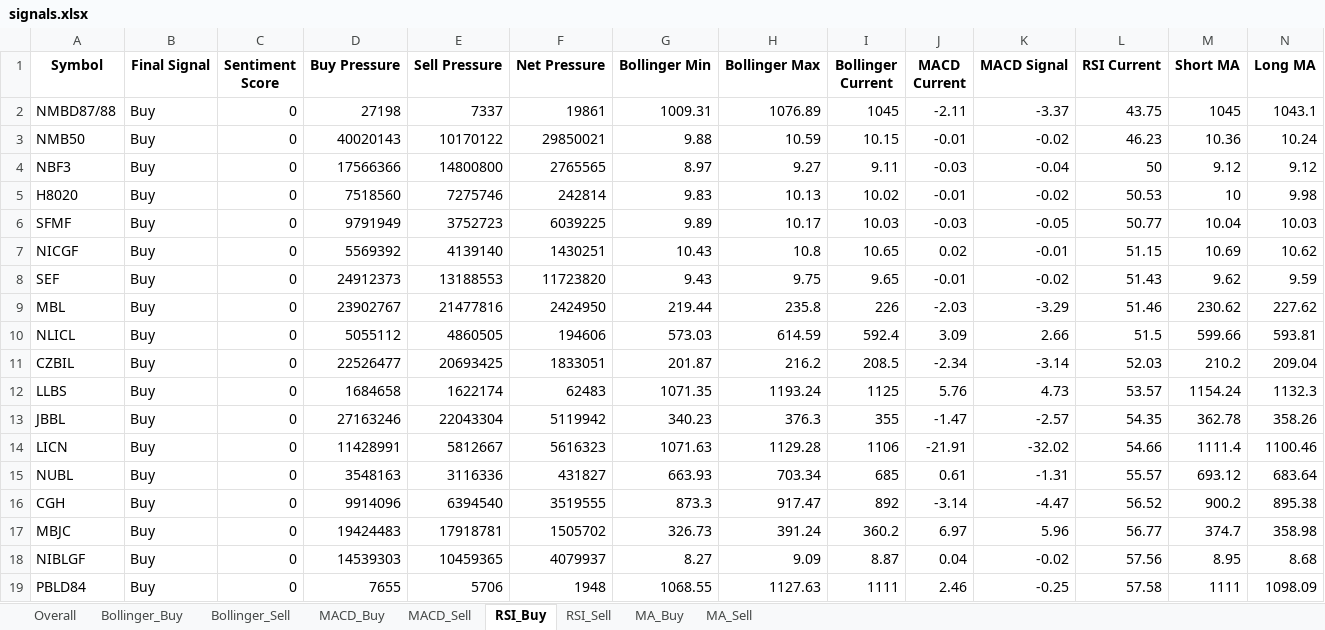
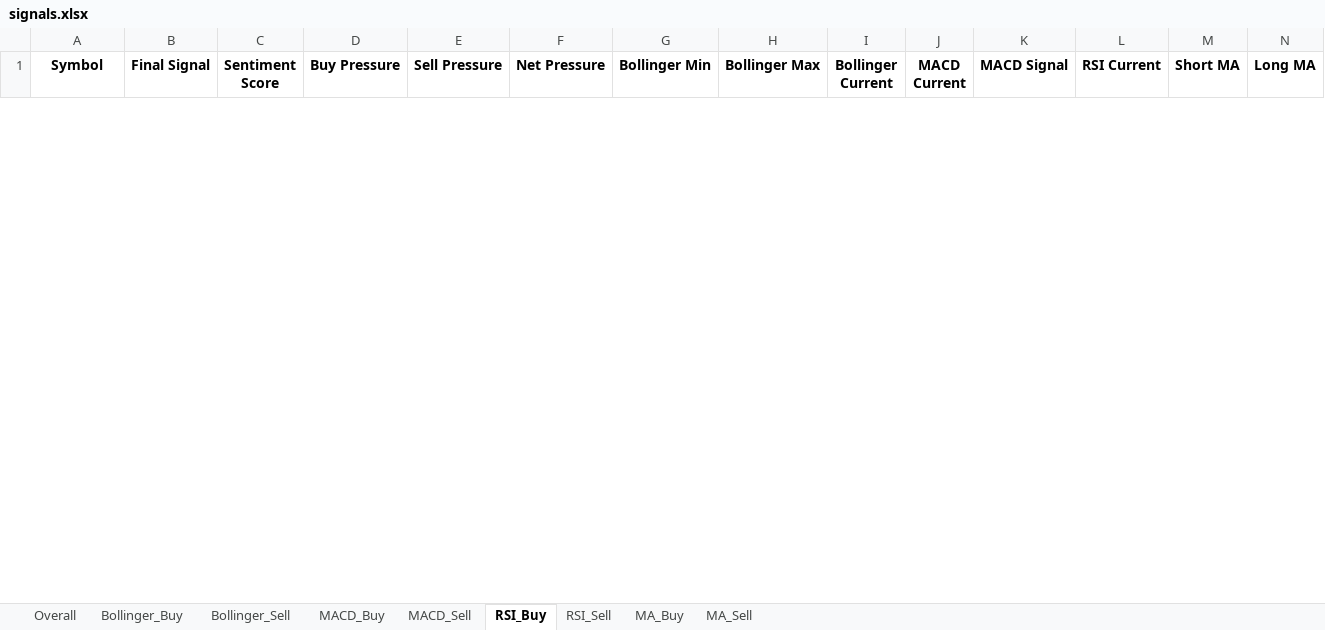
Before and after one commit to subediparas5/nepse-signaling, an Excel workbook: signals.xlsx, sheet RSI_Buy, drawn as a sheet; only a part is shown; values as stored, in another font and other column widths than the file's, no borders; removed rows and columns are numbered as before the commit, all else as after; rows hold the shown columns only; the diff covers the shown part only; the diff names each change by its address in the sheet, - before the commit and + after, or states it on an @@ line.

```diff
--- a/signals.xlsx (sheet RSI_Buy)
+++ b/signals.xlsx (sheet RSI_Buy)
-row 2: NMBD87/88 | Buy | 0 | 27198 | 7337 | 19861 | 1009.31 | 1076.89 | 1045 | -2.11 | -3.37 | 43.75 | 1045 | 1043.1
-row 3: NMB50 | Buy | 0 | 40020143 | 10170122 | 29850021 | 9.88 | 10.59 | 10.15 | -0.01 | -0.02 | 46.23 | 10.36 | 10.24
-row 4: NBF3 | Buy | 0 | 17566366 | 14800800 | 2765565 | 8.97 | 9.27 | 9.11 | -0.03 | -0.04 | 50 | 9.12 | 9.12
-row 5: H8020 | Buy | 0 | 7518560 | 7275746 | 242814 | 9.83 | 10.13 | 10.02 | -0.01 | -0.02 | 50.53 | 10 | 9.98
-row 6: SFMF | Buy | 0 | 9791949 | 3752723 | 6039225 | 9.89 | 10.17 | 10.03 | -0.03 | -0.05 | 50.77 | 10.04 | 10.03
-row 7: NICGF | Buy | 0 | 5569392 | 4139140 | 1430251 | 10.43 | 10.8 | 10.65 | 0.02 | -0.01 | 51.15 | 10.69 | 10.62
-row 8: SEF | Buy | 0 | 24912373 | 13188553 | 11723820 | 9.43 | 9.75 | 9.65 | -0.01 | -0.02 | 51.43 | 9.62 | 9.59
-row 9: MBL | Buy | 0 | 23902767 | 21477816 | 2424950 | 219.44 | 235.8 | 226 | -2.03 | -3.29 | 51.46 | 230.62 | 227.62
-row 10: NLICL | Buy | 0 | 5055112 | 4860505 | 194606 | 573.03 | 614.59 | 592.4 | 3.09 | 2.66 | 51.5 | 599.66 | 593.81
-row 11: CZBIL | Buy | 0 | 22526477 | 20693425 | 1833051 | 201.87 | 216.2 | 208.5 | -2.34 | -3.14 | 52.03 | 210.2 | 209.04
-row 12: LLBS | Buy | 0 | 1684658 | 1622174 | 62483 | 1071.35 | 1193.24 | 1125 | 5.76 | 4.73 | 53.57 | 1154.24 | 1132.3
-row 13: JBBL | Buy | 0 | 27163246 | 22043304 | 5119942 | 340.23 | 376.3 | 355 | -1.47 | -2.57 | 54.35 | 362.78 | 358.26
-row 14: LICN | Buy | 0 | 11428991 | 5812667 | 5616323 | 1071.63 | 1129.28 | 1106 | -21.91 | -32.02 | 54.66 | 1111.4 | 1100.46
-row 15: NUBL | Buy | 0 | 3548163 | 3116336 | 431827 | 663.93 | 703.34 | 685 | 0.61 | -1.31 | 55.57 | 693.12 | 683.64
-row 16: CGH | Buy | 0 | 9914096 | 6394540 | 3519555 | 873.3 | 917.47 | 892 | -3.14 | -4.47 | 56.52 | 900.2 | 895.38
-row 17: MBJC | Buy | 0 | 19424483 | 17918781 | 1505702 | 326.73 | 391.24 | 360.2 | 6.97 | 5.96 | 56.77 | 374.7 | 358.98
-row 18: NIBLGF | Buy | 0 | 14539303 | 10459365 | 4079937 | 8.27 | 9.09 | 8.87 | 0.04 | -0.02 | 57.56 | 8.95 | 8.68
-row 19: PBLD84 | Buy | 0 | 7655 | 5706 | 1948 | 1068.55 | 1127.63 | 1111 | 2.46 | -0.25 | 57.58 | 1111 | 1098.09
```
Also changed, not shown: 8 added rows and 58 removed rows elsewhere in this sheet, sheet Overall, sheet RSI_Sell, sheet MA_Sell, sheet MACD_Sell, sheet Bollinger_Sell, sheet MA_Buy, 2 more sheets.
